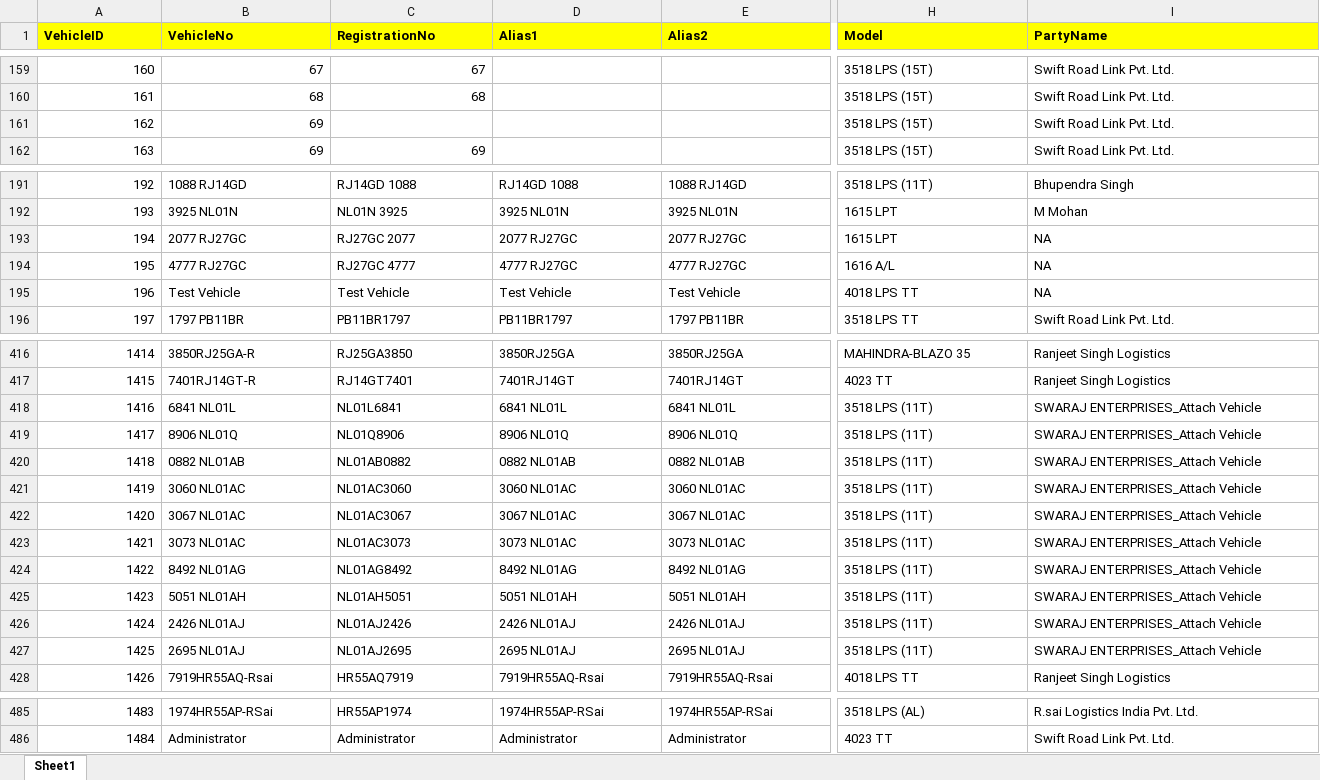
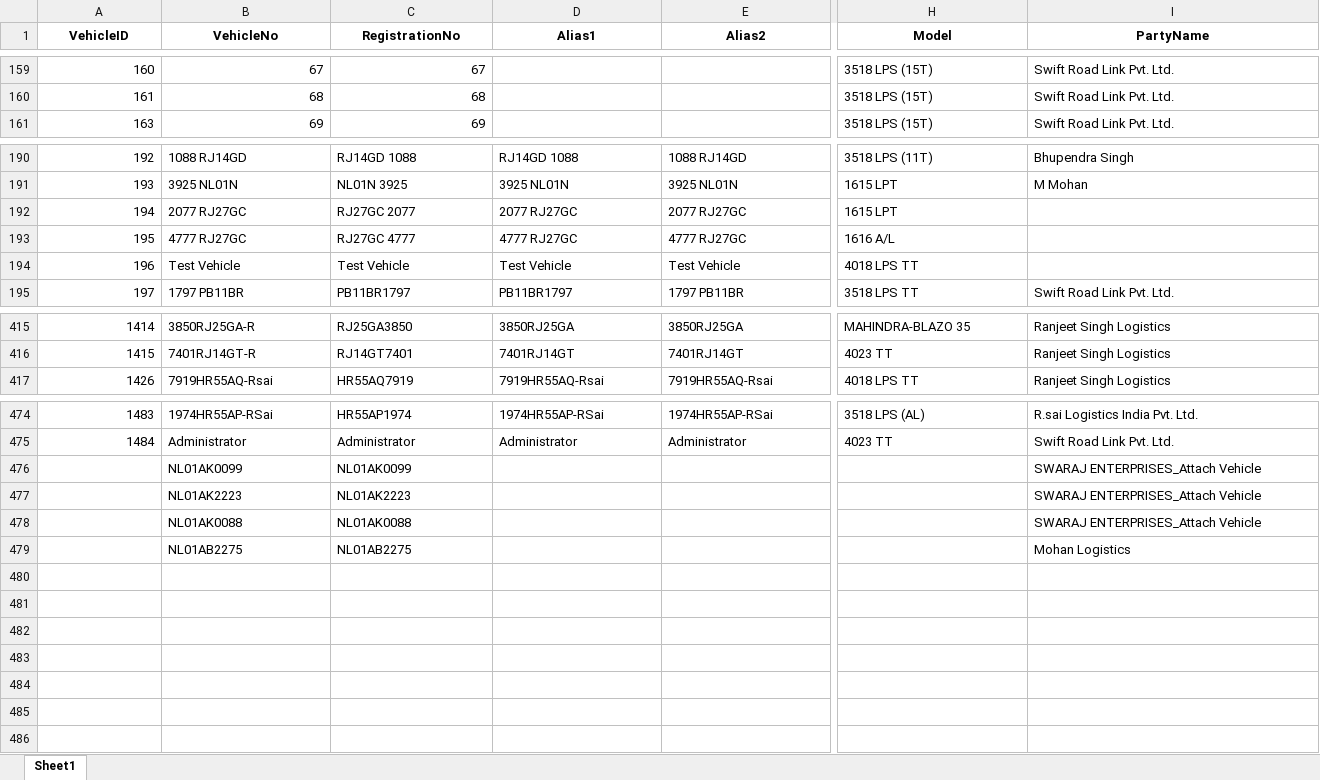
Before and after one commit to pradeeps20698/Swift_Live_Tracking, an Excel workbook: party name map.xlsx, sheet Sheet1, drawn as a sheet; only a part is shown, gaps mark what is left out; values as stored, in another font and other column widths than the file's, no borders; removed rows and columns are numbered as before the commit, all else as after; rows hold the shown columns only; the diff covers the shown part only; the diff names each change by its address in the sheet, - before the commit and + after, or states it on an @@ line.

```diff
--- a/party name map.xlsx (sheet Sheet1)
+++ b/party name map.xlsx (sheet Sheet1)
@@ A1:I1 fill: #FFFF00 → none, alignment: left → center @@
-row 161: 162 | 69 |  |  |  | 3518 LPS (15T) | Swift Road Link Pvt. Ltd.
-I192:I194 (PartyName): NA
+I192:I194 (PartyName): (empty)
-row 418: 1416 | 6841 NL01L | NL01L6841 | 6841 NL01L | 6841 NL01L | 3518 LPS (11T) | SWARAJ ENTERPRISES_Attach Vehicle
-row 419: 1417 | 8906 NL01Q | NL01Q8906 | 8906 NL01Q | 8906 NL01Q | 3518 LPS (11T) | SWARAJ ENTERPRISES_Attach Vehicle
-row 420: 1418 | 0882 NL01AB | NL01AB0882 | 0882 NL01AB | 0882 NL01AB | 3518 LPS (11T) | SWARAJ ENTERPRISES_Attach Vehicle
-row 421: 1419 | 3060 NL01AC | NL01AC3060 | 3060 NL01AC | 3060 NL01AC | 3518 LPS (11T) | SWARAJ ENTERPRISES_Attach Vehicle
-row 422: 1420 | 3067 NL01AC | NL01AC3067 | 3067 NL01AC | 3067 NL01AC | 3518 LPS (11T) | SWARAJ ENTERPRISES_Attach Vehicle
-row 423: 1421 | 3073 NL01AC | NL01AC3073 | 3073 NL01AC | 3073 NL01AC | 3518 LPS (11T) | SWARAJ ENTERPRISES_Attach Vehicle
-row 424: 1422 | 8492 NL01AG | NL01AG8492 | 8492 NL01AG | 8492 NL01AG | 3518 LPS (11T) | SWARAJ ENTERPRISES_Attach Vehicle
-row 425: 1423 | 5051 NL01AH | NL01AH5051 | 5051 NL01AH | 5051 NL01AH | 3518 LPS (11T) | SWARAJ ENTERPRISES_Attach Vehicle
-row 426: 1424 | 2426 NL01AJ | NL01AJ2426 | 2426 NL01AJ | 2426 NL01AJ | 3518 LPS (11T) | SWARAJ ENTERPRISES_Attach Vehicle
-row 427: 1425 | 2695 NL01AJ | NL01AJ2695 | 2695 NL01AJ | 2695 NL01AJ | 3518 LPS (11T) | SWARAJ ENTERPRISES_Attach Vehicle
+row 476:  | NL01AK0099 | NL01AK0099 |  |  |  | SWARAJ ENTERPRISES_Attach Vehicle
+row 477:  | NL01AK2223 | NL01AK2223 |  |  |  | SWARAJ ENTERPRISES_Attach Vehicle
+row 478:  | NL01AK0088 | NL01AK0088 |  |  |  | SWARAJ ENTERPRISES_Attach Vehicle
+row 479:  | NL01AB2275 | NL01AB2275 |  |  |  | Mohan Logistics
```
Also changed, not shown: 5 edited cells and cell formats elsewhere in this sheet, 1 other file.
